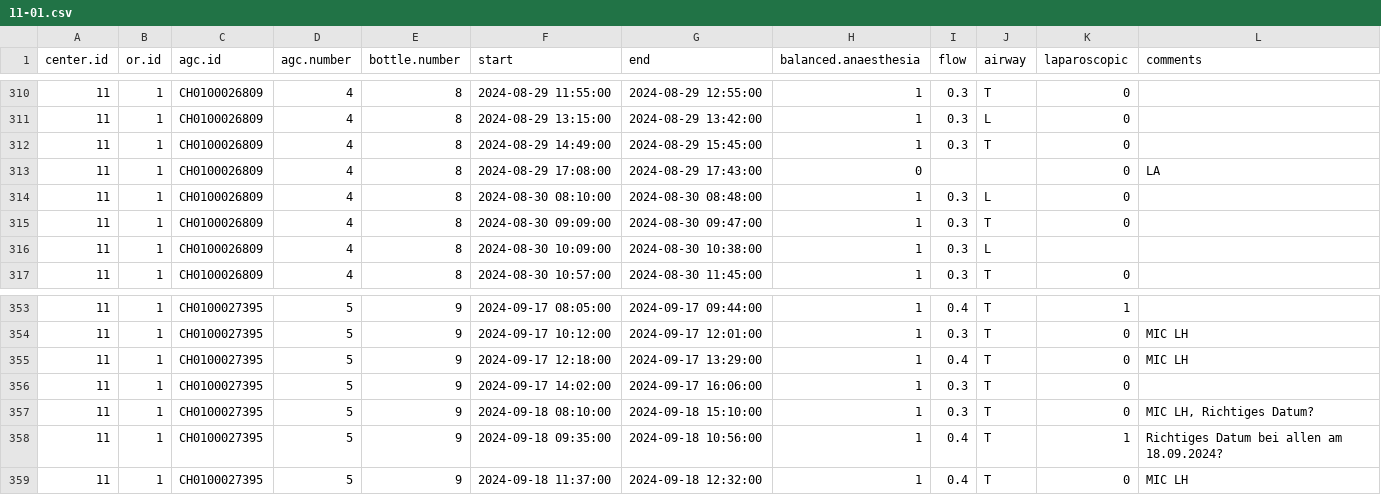
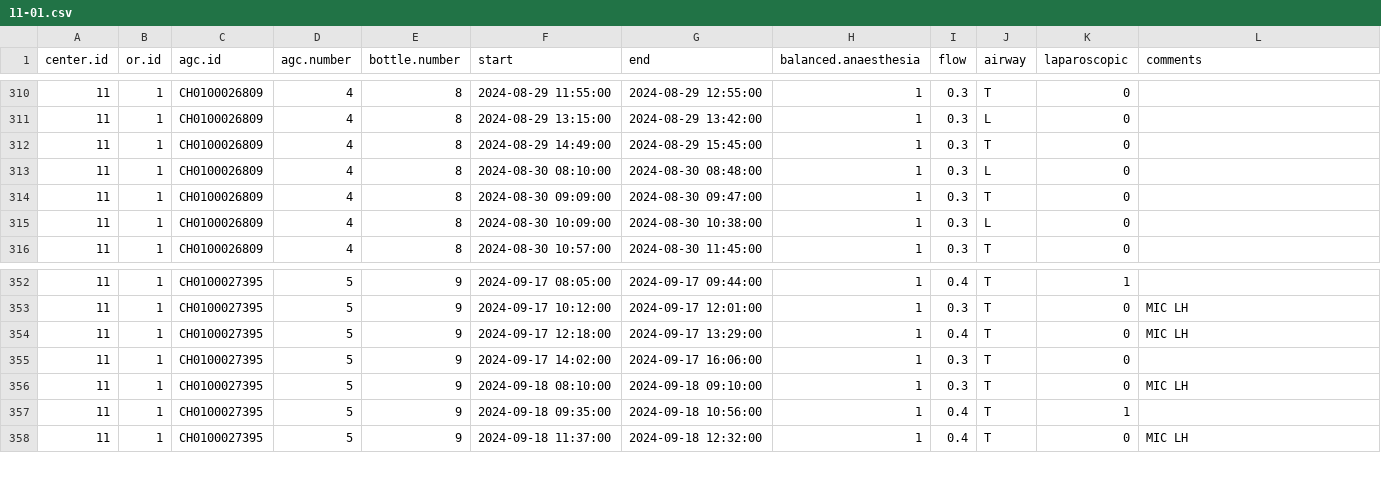
Before and after one commit to umg-minai/vct-or-mc, a CSV file: raw-data/crfs/11-01.csv, drawn as a sheet; only a part is shown, gaps mark what is left out.

Commit message:
fix: times after enquiry

```diff
--- a/raw-data/crfs/11-01.csv
+++ b/raw-data/crfs/11-01.csv
@@ -312,6 +312,5 @@ center.id,or.id,agc.id,agc.number,bottle.number,start,end,balanced.anaesthesia,f
 11,1,CH0100026809,4,8,2024-08-29 14:49:00,2024-08-29 15:45:00,1,0.3,T,0,
-11,1,CH0100026809,4,8,2024-08-29 17:08:00,2024-08-29 17:43:00,0,,,0,LA
 11,1,CH0100026809,4,8,2024-08-30 08:10:00,2024-08-30 08:48:00,1,0.3,L,0,
 11,1,CH0100026809,4,8,2024-08-30 09:09:00,2024-08-30 09:47:00,1,0.3,T,0,
-11,1,CH0100026809,4,8,2024-08-30 10:09:00,2024-08-30 10:38:00,1,0.3,L,,
+11,1,CH0100026809,4,8,2024-08-30 10:09:00,2024-08-30 10:38:00,1,0.3,L,0,
 11,1,CH0100026809,4,8,2024-08-30 10:57:00,2024-08-30 11:45:00,1,0.3,T,0,
@@ -356,4 +355,4 @@ center.id,or.id,agc.id,agc.number,bottle.number,start,end,balanced.anaesthesia,f
 11,1,CH0100027395,5,9,2024-09-17 14:02:00,2024-09-17 16:06:00,1,0.3,T,0,
-11,1,CH0100027395,5,9,2024-09-18 08:10:00,2024-09-18 15:10:00,1,0.3,T,0,"MIC LH, Richtiges Datum?"
-11,1,CH0100027395,5,9,2024-09-18 09:35:00,2024-09-18 10:56:00,1,0.4,T,1,Richtiges Datum bei allen am 18.09.2024?
+11,1,CH0100027395,5,9,2024-09-18 08:10:00,2024-09-18 09:10:00,1,0.3,T,0,MIC LH
+11,1,CH0100027395,5,9,2024-09-18 09:35:00,2024-09-18 10:56:00,1,0.4,T,1,
 11,1,CH0100027395,5,9,2024-09-18 11:37:00,2024-09-18 12:32:00,1,0.4,T,0,MIC LH
```
